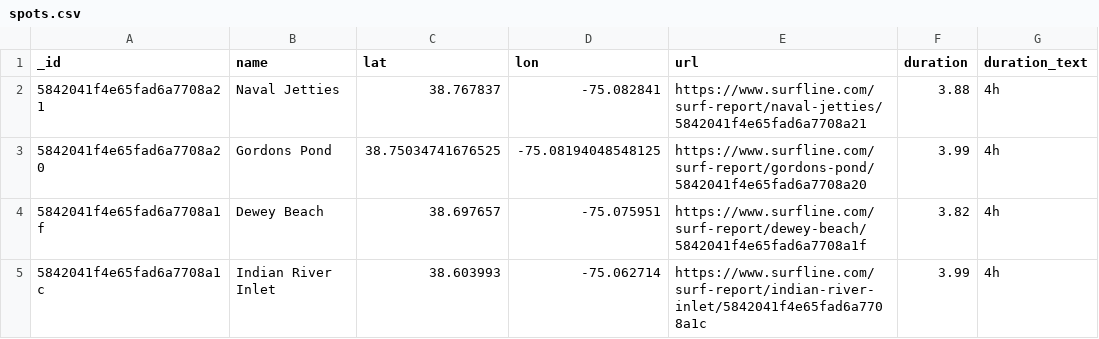
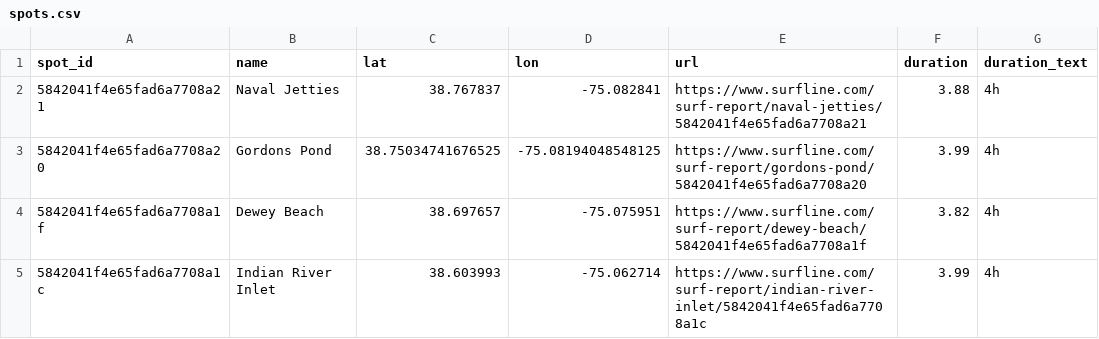
Before and after one commit to ek-ok/gosurf, a CSV file: gosurf/static/spots.csv, drawn as a sheet; only a part is shown.

```diff
--- a/gosurf/static/spots.csv
+++ b/gosurf/static/spots.csv
@@ -1,2 +1,2 @@
-_id,name,lat,lon,url,duration,duration_text
+spot_id,name,lat,lon,url,duration,duration_text
 5842041f4e65fad6a7708a21,Naval Jetties,38.767837,-75.082841,https://www.surfline.com/surf-report/naval-jetties/5842041f4e65fad6a7708a21,3.88,4h
```
Also changed, not shown: 8 other files.
